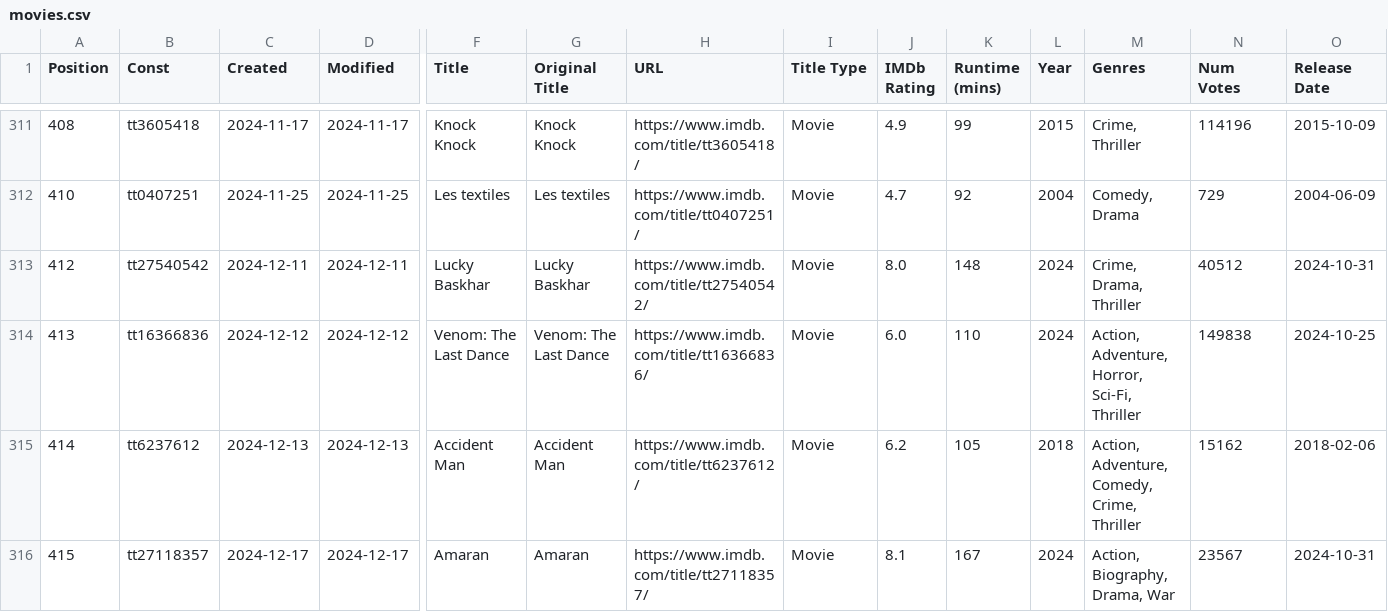
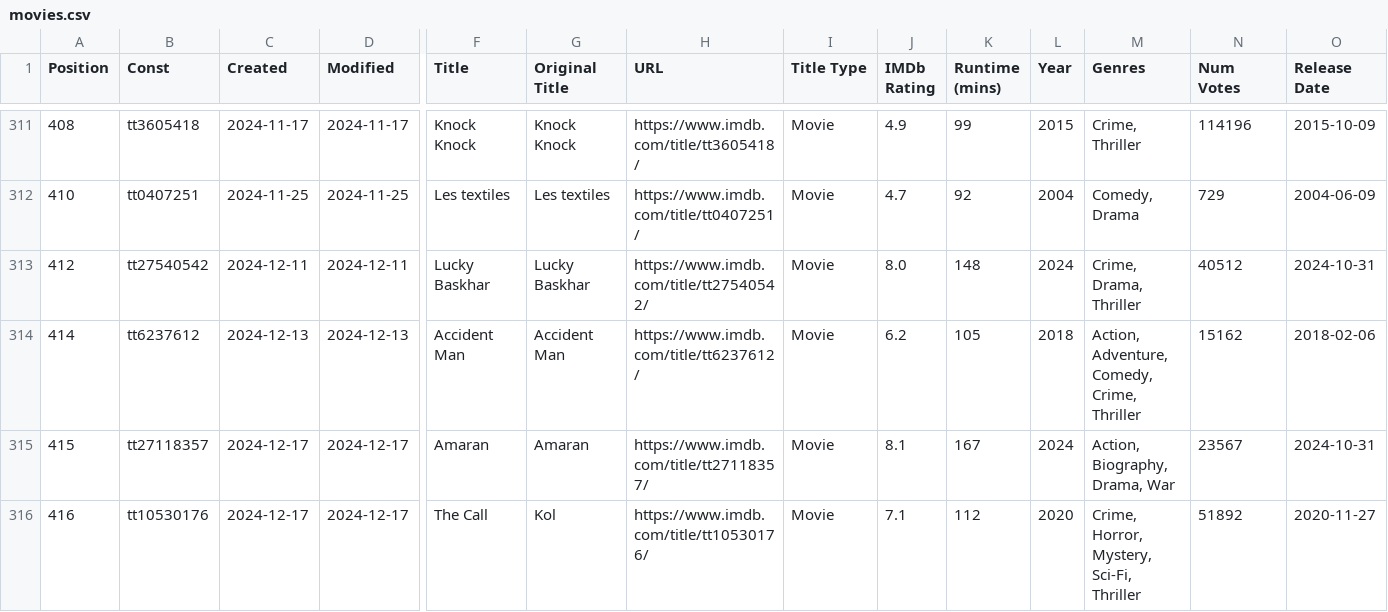
Before and after one commit to Ns81000/WHATSUP, a CSV file: data/movies.csv, drawn as a sheet; only a part is shown, gaps mark what is left out; the shorter side is filled out with more unchanged rows; rows hold the shown columns only; the diff names each change by its address in the sheet, - before the commit and + after, or states it on an @@ line.

```diff
--- a/data/movies.csv
+++ b/data/movies.csv
-row 314: 413 | tt16366836 | 2024-12-12 | 2024-12-12 | Venom: The Last Dance | Venom: The Last Dance | https://www.imdb.com/title/tt16366836/ | Movie | 6.0 | 110 | 2024 | Action, Adventure, Horror, Sci-Fi, Thriller | 149838 | 2024-10-25
```
Also changed, not shown: 12 other files.
